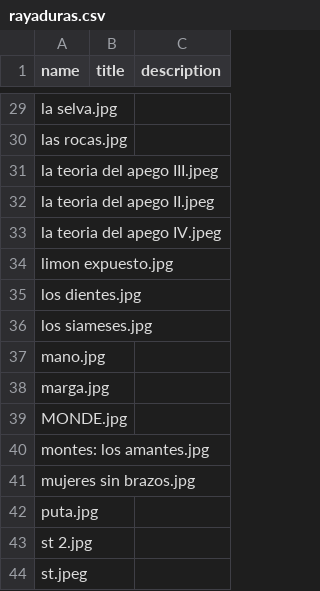
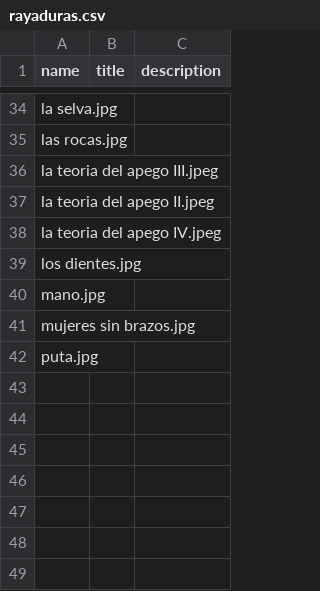
Before and after one commit to berenicellorens/berenicellorens.github.io, a CSV file: explorations/rayaduras.csv, drawn as a sheet; only a part is shown, gaps mark what is left out; the diff covers the shown part only.

```diff
--- a/explorations/rayaduras.csv
+++ b/explorations/rayaduras.csv
@@ -33,12 +38,5 @@ la teoria del apego II.jpeg,,
 la teoria del apego IV.jpeg,,
-limon expuesto.jpg,,
 los dientes.jpg,,
-los siameses.jpg,,
 mano.jpg,,
-marga.jpg,,
-MONDE.jpg,,
-montes: los amantes.jpg,,
 mujeres sin brazos.jpg,,
 puta.jpg,,
-st 2.jpg,,
-st.jpeg,,
```
Also changed, not shown: 11 added rows and 6 removed rows elsewhere in this file, 12 other files.
